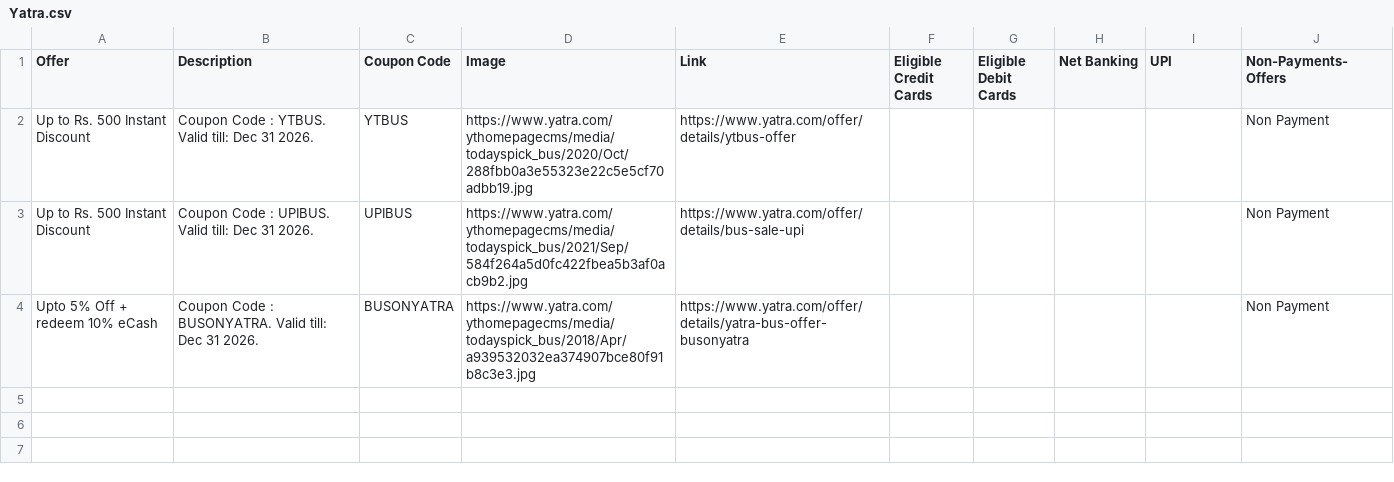
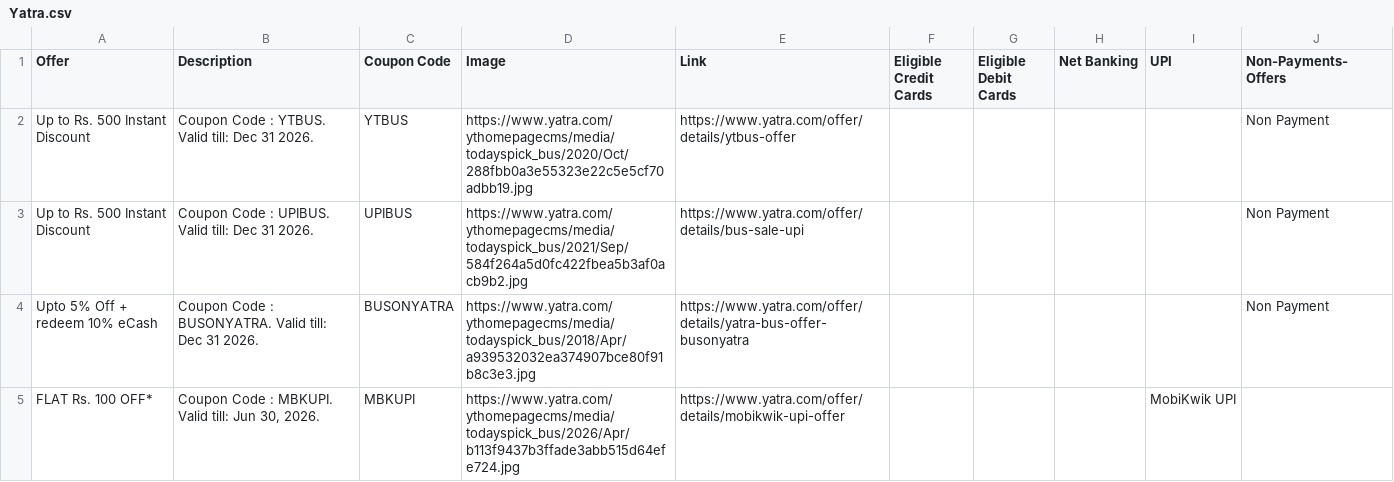
Before and after one commit to Myrupaya/bus-offers, a CSV file: public/Yatra.csv, drawn as a sheet; the diff names each change by its address in the sheet, - before the commit and + after, or states it on an @@ line.

```diff
--- a/public/Yatra.csv
+++ b/public/Yatra.csv
+row 5: FLAT Rs. 100 OFF* | Coupon Code : MBKUPI. Valid till: Jun 30, 2026. | MBKUPI | https://www.yatra.com/ythomepagecms/media/todayspick_bus/2026/Apr/b113f9437b3ffade3abb515d64efe724.jpg | https://www.yatra.com/offer/details/mobikwik-upi-offer |  |  |  | MobiKwik UPI
```
Also changed, not shown: public/Cleartrip.csv, public/goibibo.csv, 3 other files.
